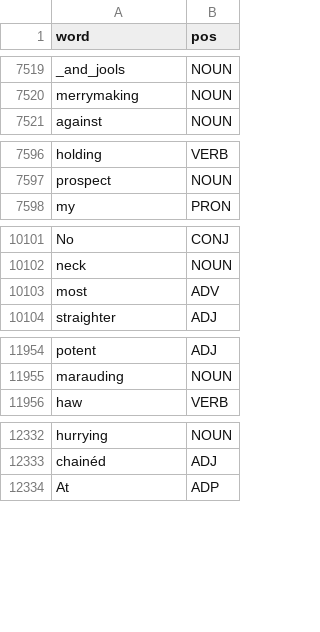
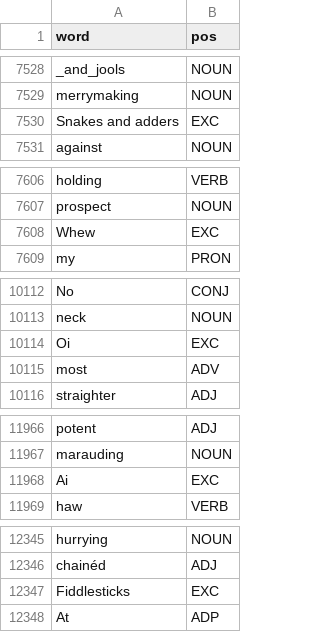
Before and after one commit to isobel-bosman/Phrase_Builder_API, a CSV file: lord_of_the_rings_pos.csv, drawn as a sheet; only a part is shown, gaps mark what is left out; the diff covers the shown part only; the diff names each change by its address in the sheet, - before the commit and + after, or states it on an @@ line.

```diff
--- a/lord_of_the_rings_pos.csv
+++ b/lord_of_the_rings_pos.csv
+row 7530: Snakes and adders | EXC
+row 7608: Whew | EXC
+row 10114: Oi | EXC
+row 11968: Ai | EXC
+row 12347: Fiddlesticks | EXC
```
Also changed, not shown: 12 added rows elsewhere in this file.
